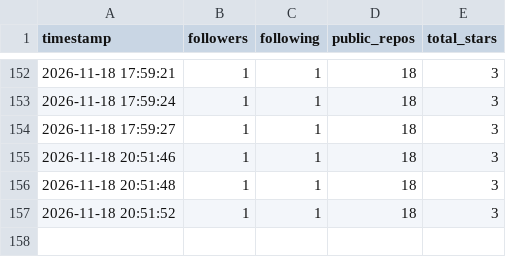
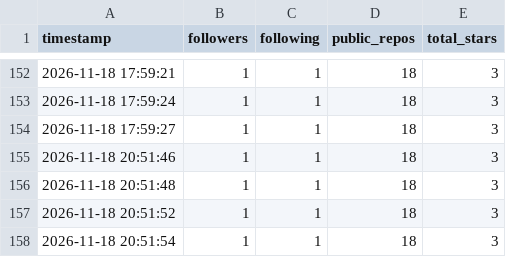
Before and after one commit to Ctrl-Joy/profile-stats-log, a CSV file: data/stats.csv, drawn as a sheet; only a part is shown, gaps mark what is left out.

```diff
--- a/data/stats.csv
+++ b/data/stats.csv
@@ -157 +157,2 @@ timestamp,followers,following,public_repos,total_stars
 2026-11-18 20:51:52,1,1,18,3
+2026-11-18 20:51:54,1,1,18,3
```
Also changed, not shown: 1 other file.
